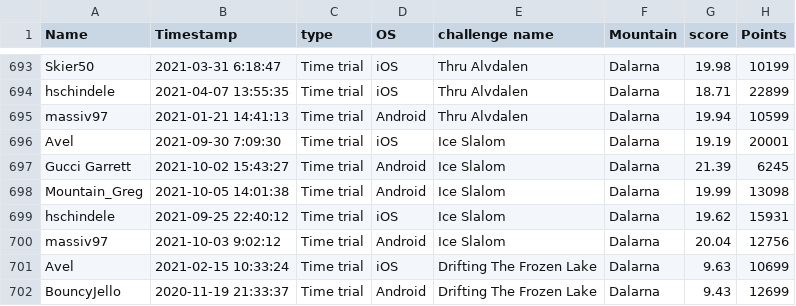
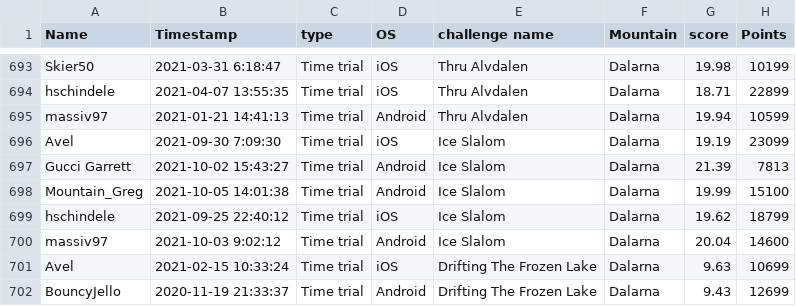
Before and after one commit to hschindele/gmaapp, a CSV file: data/allpbs.csv, drawn as a sheet; only a part is shown, gaps mark what is left out.

```diff
--- a/data/allpbs.csv
+++ b/data/allpbs.csv
@@ -695,7 +695,7 @@ hschindele,2021-04-07 13:55:35,Time trial,iOS,Thru Alvdalen,Dalarna,18.71,22899
 massiv97,2021-01-21 14:41:13,Time trial,Android,Thru Alvdalen,Dalarna,19.94,10599
-Avel,2021-09-30 7:09:30,Time trial,iOS,Ice Slalom,Dalarna,19.19,20001
-Gucci Garrett,2021-10-02 15:43:27,Time trial,Android,Ice Slalom,Dalarna,21.39,6245
-Mountain_Greg,2021-10-05 14:01:38,Time trial,Android,Ice Slalom,Dalarna,19.99,13098
-hschindele,2021-09-25 22:40:12,Time trial,iOS,Ice Slalom,Dalarna,19.62,15931
-massiv97,2021-10-03 9:02:12,Time trial,Android,Ice Slalom,Dalarna,20.04,12756
+Avel,2021-09-30 7:09:30,Time trial,iOS,Ice Slalom,Dalarna,19.19,23099
+Gucci Garrett,2021-10-02 15:43:27,Time trial,Android,Ice Slalom,Dalarna,21.39,7813
+Mountain_Greg,2021-10-05 14:01:38,Time trial,Android,Ice Slalom,Dalarna,19.99,15100
+hschindele,2021-09-25 22:40:12,Time trial,iOS,Ice Slalom,Dalarna,19.62,18799
+massiv97,2021-10-03 9:02:12,Time trial,Android,Ice Slalom,Dalarna,20.04,14600
 Avel,2021-02-15 10:33:24,Time trial,iOS,Drifting The Frozen Lake,Dalarna,9.63,10699
```
Also changed, not shown: data/daloverallrank.csv, data/dalttrank.csv, 3 other files.
